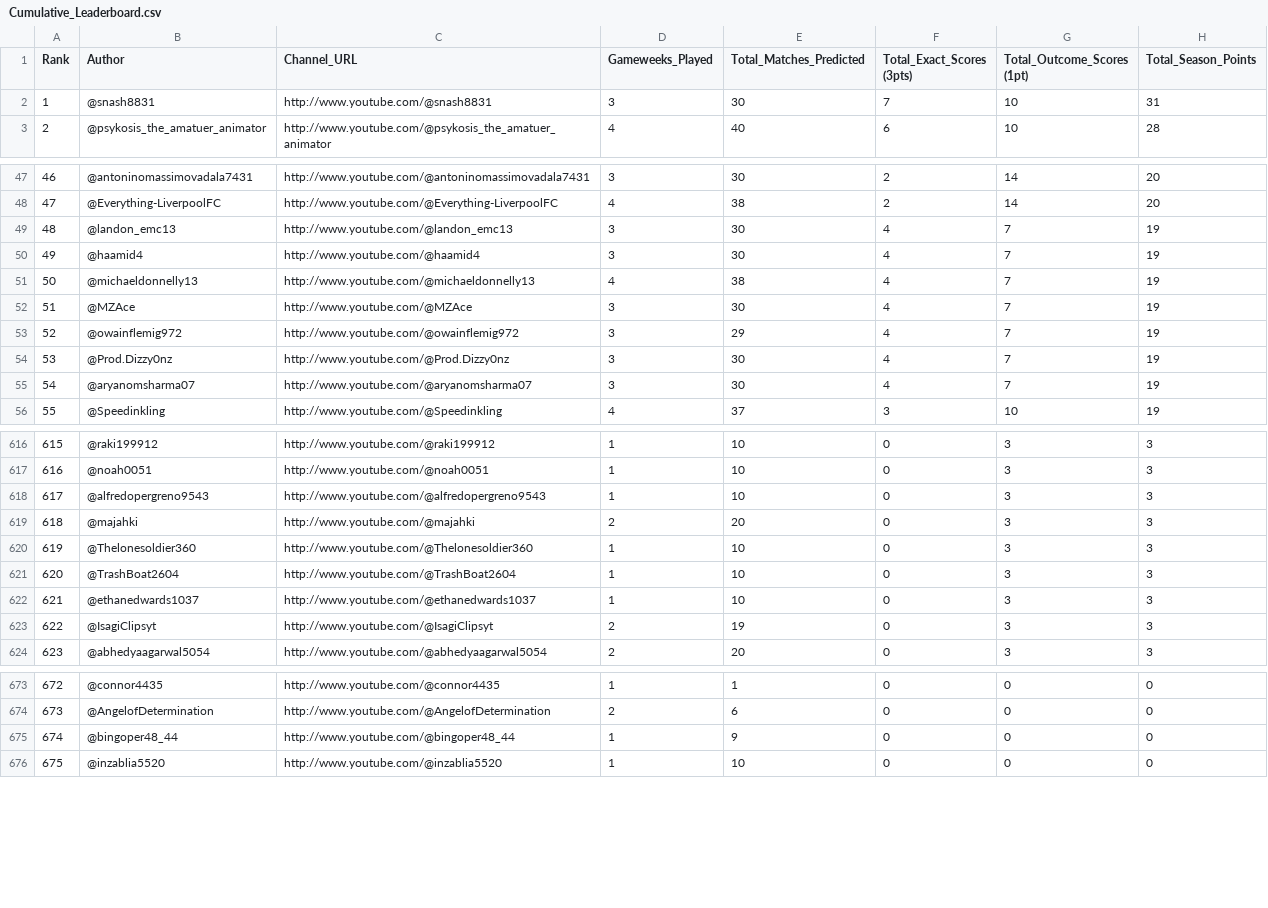
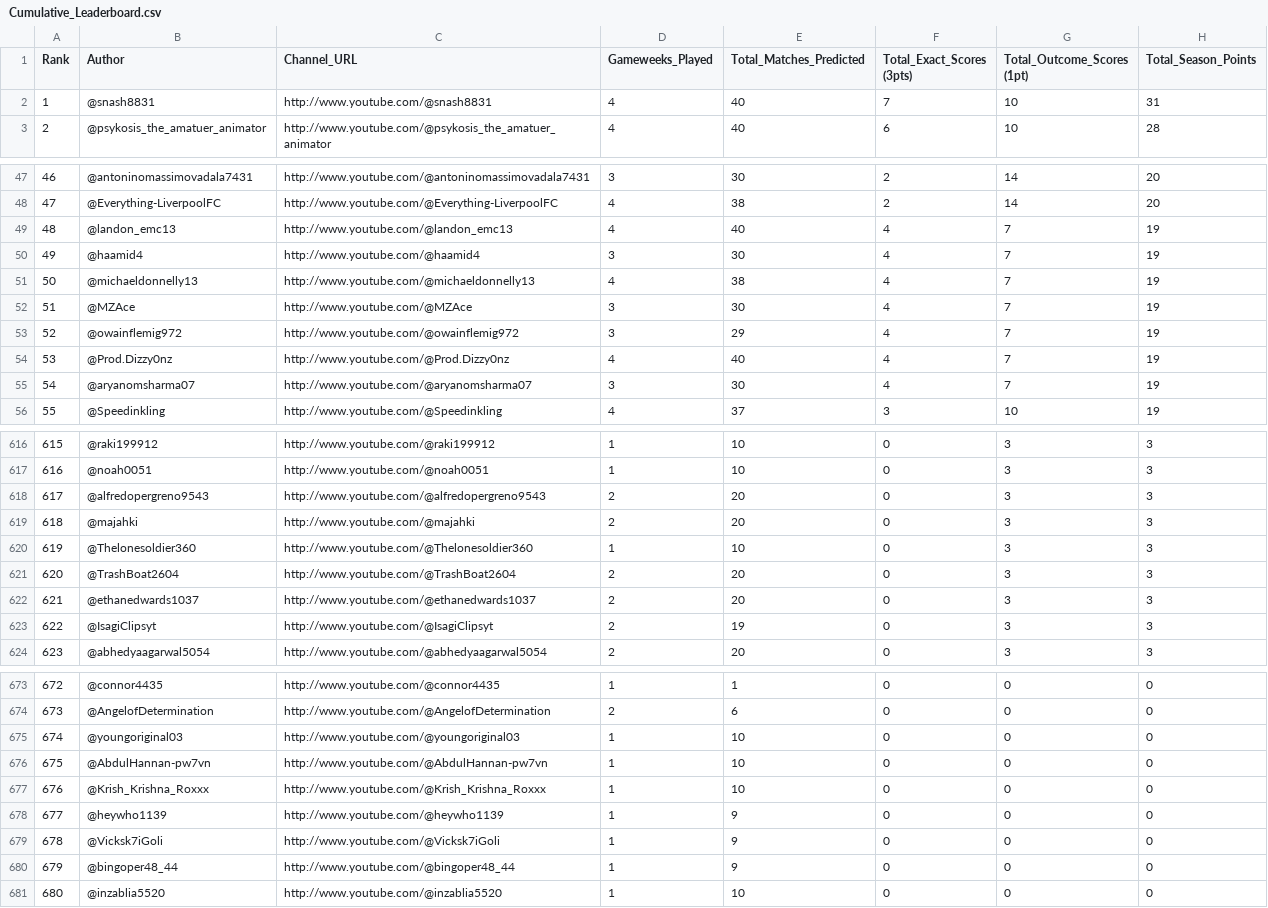
Before and after one commit to AviBomb/premier-league-predictions-tracker, a CSV file: exports/Cumulative_Leaderboard.csv, drawn as a sheet; only a part is shown, gaps mark what is left out; addresses are those after the commit; the diff covers the shown part only; the diff names each change by its address in the sheet, - before the commit and + after, or states it on an @@ line.

```diff
--- a/exports/Cumulative_Leaderboard.csv
+++ b/exports/Cumulative_Leaderboard.csv
-D2 (Gameweeks_Played): 3
+D2 (Gameweeks_Played): 4
-E2 (Total_Matches_Predicted): 30
+E2 (Total_Matches_Predicted): 40
-D49 (Gameweeks_Played): 3
+D49 (Gameweeks_Played): 4
-E49 (Total_Matches_Predicted): 30
+E49 (Total_Matches_Predicted): 40
-D54 (Gameweeks_Played): 3
+D54 (Gameweeks_Played): 4
-E54 (Total_Matches_Predicted): 30
+E54 (Total_Matches_Predicted): 40
-D618 (Gameweeks_Played): 1
+D618 (Gameweeks_Played): 2
-E618 (Total_Matches_Predicted): 10
+E618 (Total_Matches_Predicted): 20
-D621:D622 (Gameweeks_Played): 1
+D621:D622 (Gameweeks_Played): 2
-E621:E622 (Total_Matches_Predicted): 10
+E621:E622 (Total_Matches_Predicted): 20
+row 675: 674 | @youngoriginal03 | http://www.youtube.com/@youngoriginal03 | 1 | 10 | 0 | 0 | 0
+row 676: 675 | @AbdulHannan-pw7vn | http://www.youtube.com/@AbdulHannan-pw7vn | 1 | 10 | 0 | 0 | 0
+row 677: 676 | @Krish_Krishna_Roxxx | http://www.youtube.com/@Krish_Krishna_Roxxx | 1 | 10 | 0 | 0 | 0
+row 678: 677 | @heywho1139 | http://www.youtube.com/@heywho1139 | 1 | 9 | 0 | 0 | 0
+row 679: 678 | @Vicksk7iGoli | http://www.youtube.com/@Vicksk7iGoli | 1 | 9 | 0 | 0 | 0
@@ column A (Rank) renumbered from row 680 down @@
```
Also changed, not shown: 24 edited cells elsewhere in this file, exports/GW4_Parsed_Predictions.csv, 6 other files.
